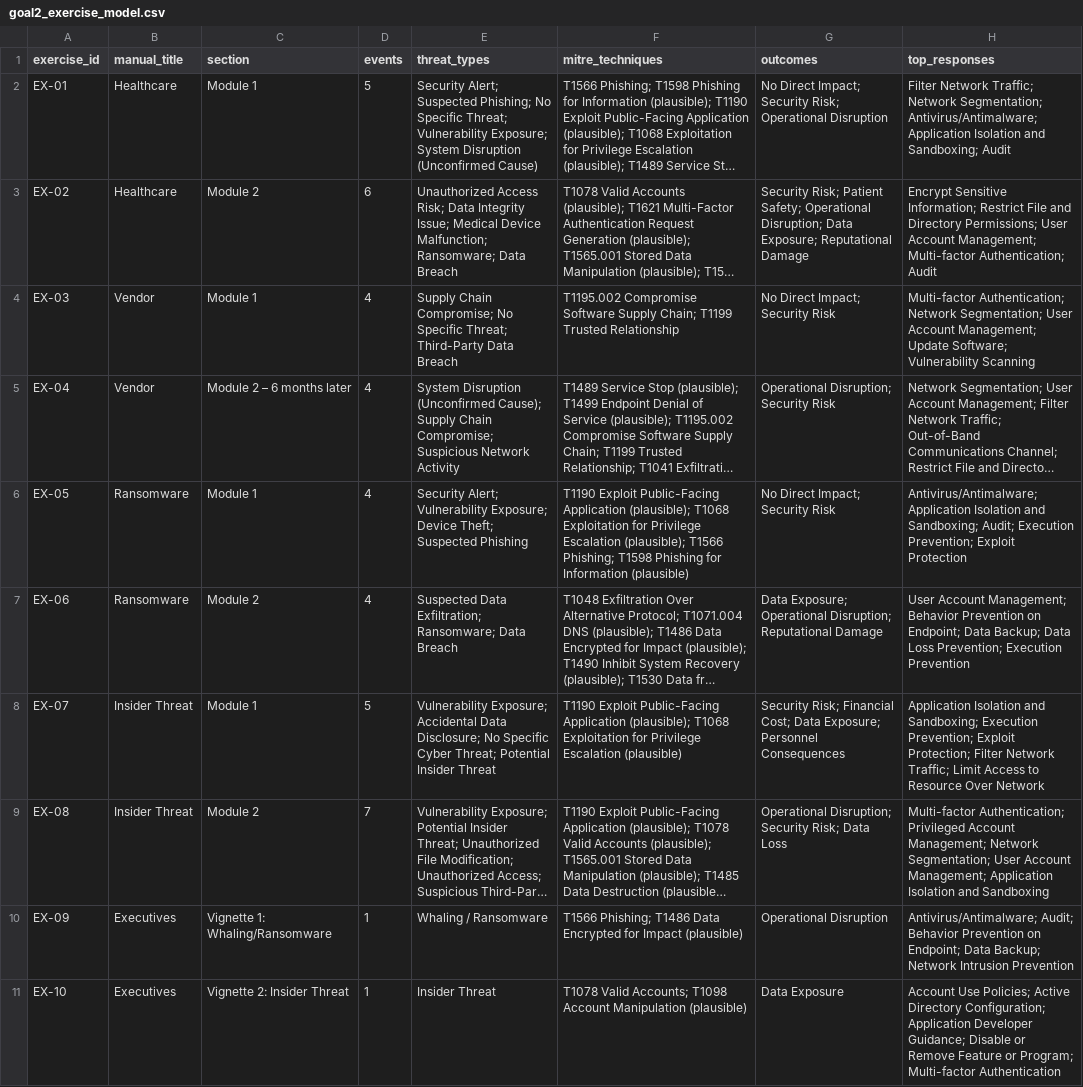
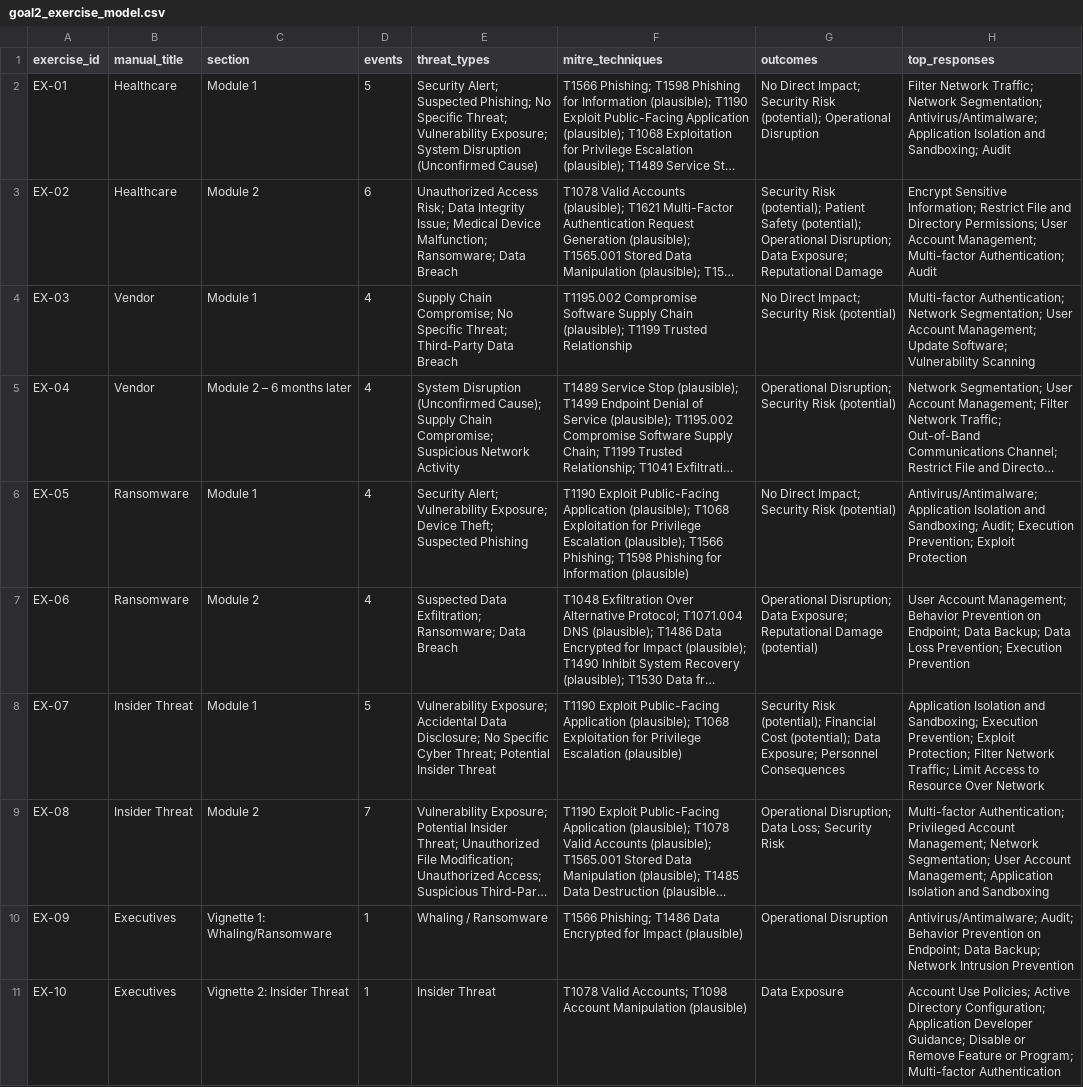
Before and after one commit to Mastercoder-1000/Data-Strategy-amp-Modelling-for-a-Strategic-Cybersecurity-Decision-Making-Exercise-Platform-, a CSV file: data/processed/goal2_exercise_model.csv, drawn as a sheet; only a part is shown; long unchanged cells end in …; the diff covers the shown part only; the diff names each change by its address in the sheet, - before the commit and + after, or states it on an @@ line.

```diff
--- a/data/processed/goal2_exercise_model.csv
+++ b/data/processed/goal2_exercise_model.csv
-G2 (outcomes): …Impact; Security Risk; Operational Disruption
+G2 (outcomes): …Impact; Security Risk (potential); Operational Disruption
-G3 (outcomes): Security Risk; Patient Safety; Operational Disruption;…
+G3 (outcomes): Security Risk (potential); Patient Safety (potential); Operational Disruption;…
-F4 (mitre_techniques): …Software Supply Chain; T1199 Trusted…
+F4 (mitre_techniques): …Software Supply Chain (plausible); T1199 Trusted…
-G4 (outcomes): No Direct Impact; Security Risk
+G4 (outcomes): No Direct Impact; Security Risk (potential)
-G5 (outcomes): Operational Disruption; Security Risk
+G5 (outcomes): Operational Disruption; Security Risk (potential)
-G6 (outcomes): No Direct Impact; Security Risk
+G6 (outcomes): No Direct Impact; Security Risk (potential)
-G7 (outcomes): Data Exposure; Operational Disruption; Reputational Damage
+G7 (outcomes): Operational Disruption; Data Exposure; Reputational Damage (potential)
-G8 (outcomes): Security Risk; Financial Cost; Data Exposure;…
+G8 (outcomes): Security Risk (potential); Financial Cost (potential); Data Exposure;…
-G9 (outcomes): Operational Disruption; Security Risk; Data Loss
+G9 (outcomes): Operational Disruption; Data Loss; Security Risk
```
Also changed, not shown: 4 edited cells elsewhere in this file, data/processed/cisa_event_techniques.csv, data/processed/scenario_model.csv, 5 other files.
